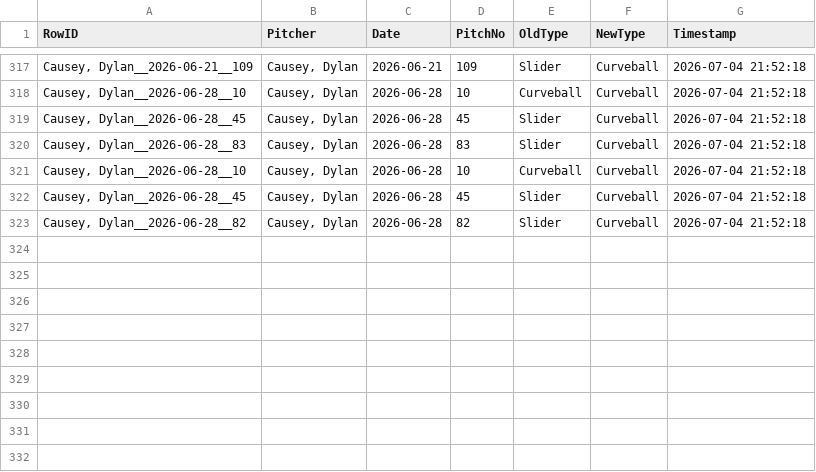
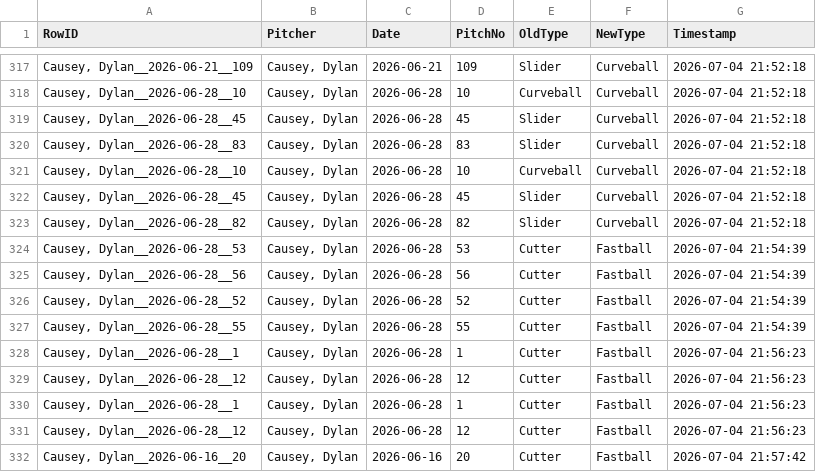
Before and after one commit to bgillis817/NECBLDashboard, a CSV file: corrections.csv, drawn as a sheet; only a part is shown, gaps mark what is left out.

Commit message:
Add pitch reclassification corrections (9 rows) - 2026-07-04 21:57:56

```diff
--- a/corrections.csv
+++ b/corrections.csv
@@ -323 +323,10 @@
 "Causey, Dylan__2026-06-28__82","Causey, Dylan","2026-06-28","82","Slider","Curveball","2026-07-04 21:52:18"
+"Causey, Dylan__2026-06-28__53","Causey, Dylan","2026-06-28","53","Cutter","Fastball","2026-07-04 21:54:39"
+"Causey, Dylan__2026-06-28__56","Causey, Dylan","2026-06-28","56","Cutter","Fastball","2026-07-04 21:54:39"
+"Causey, Dylan__2026-06-28__52","Causey, Dylan","2026-06-28","52","Cutter","Fastball","2026-07-04 21:54:39"
+"Causey, Dylan__2026-06-28__55","Causey, Dylan","2026-06-28","55","Cutter","Fastball","2026-07-04 21:54:39"
+"Causey, Dylan__2026-06-28__1","Causey, Dylan","2026-06-28","1","Cutter","Fastball","2026-07-04 21:56:23"
+"Causey, Dylan__2026-06-28__12","Causey, Dylan","2026-06-28","12","Cutter","Fastball","2026-07-04 21:56:23"
+"Causey, Dylan__2026-06-28__1","Causey, Dylan","2026-06-28","1","Cutter","Fastball","2026-07-04 21:56:23"
+"Causey, Dylan__2026-06-28__12","Causey, Dylan","2026-06-28","12","Cutter","Fastball","2026-07-04 21:56:23"
+"Causey, Dylan__2026-06-16__20","Causey, Dylan","2026-06-16","20","Cutter","Fastball","2026-07-04 21:57:42"
```
